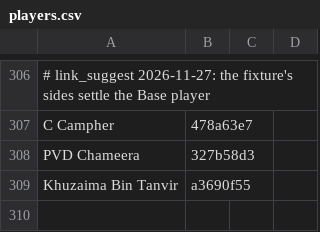
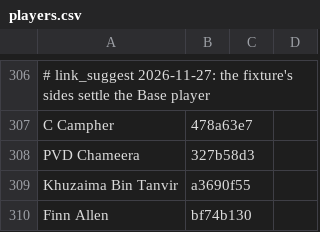
Before and after one commit to dheerajgoel17/cricket-data, a CSV file: value_bets/mappings/players.csv, drawn as a sheet; only a part is shown, gaps mark what is left out.

```diff
--- a/value_bets/mappings/players.csv
+++ b/value_bets/mappings/players.csv
@@ -309 +309,2 @@ PVD Chameera,327b58d3
 Khuzaima Bin Tanvir,a3690f55
+Finn Allen,bf74b130
```
Also changed, not shown: data/mappings/player_identity.csv, 1 other file.
